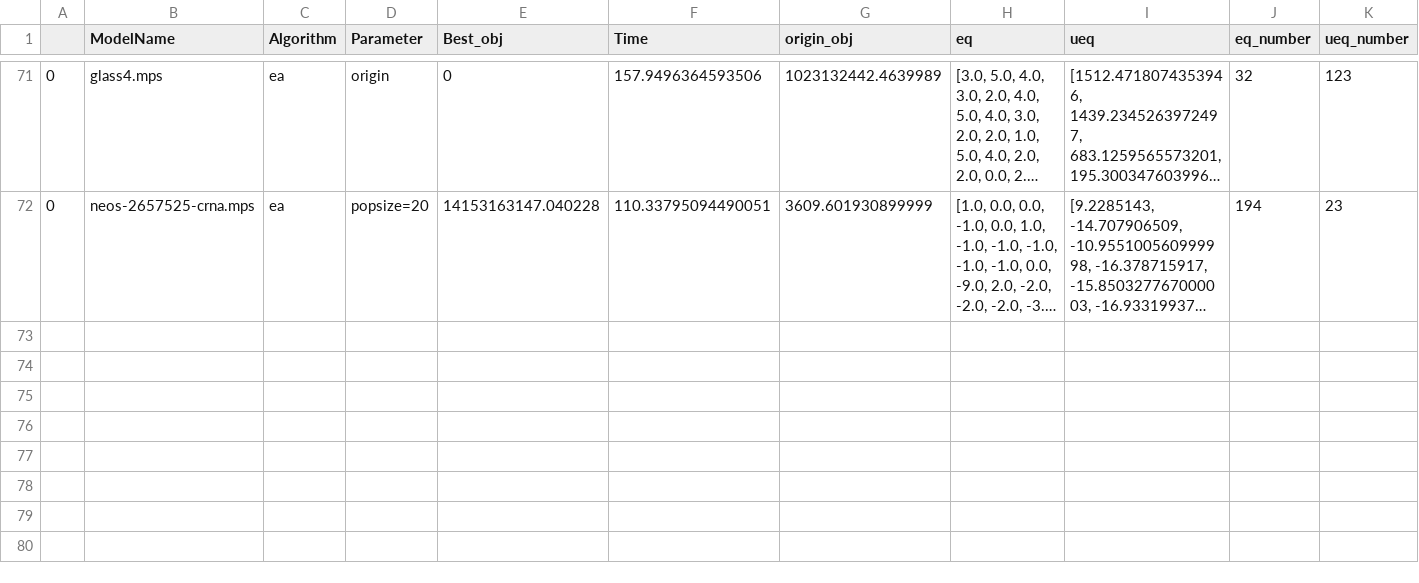
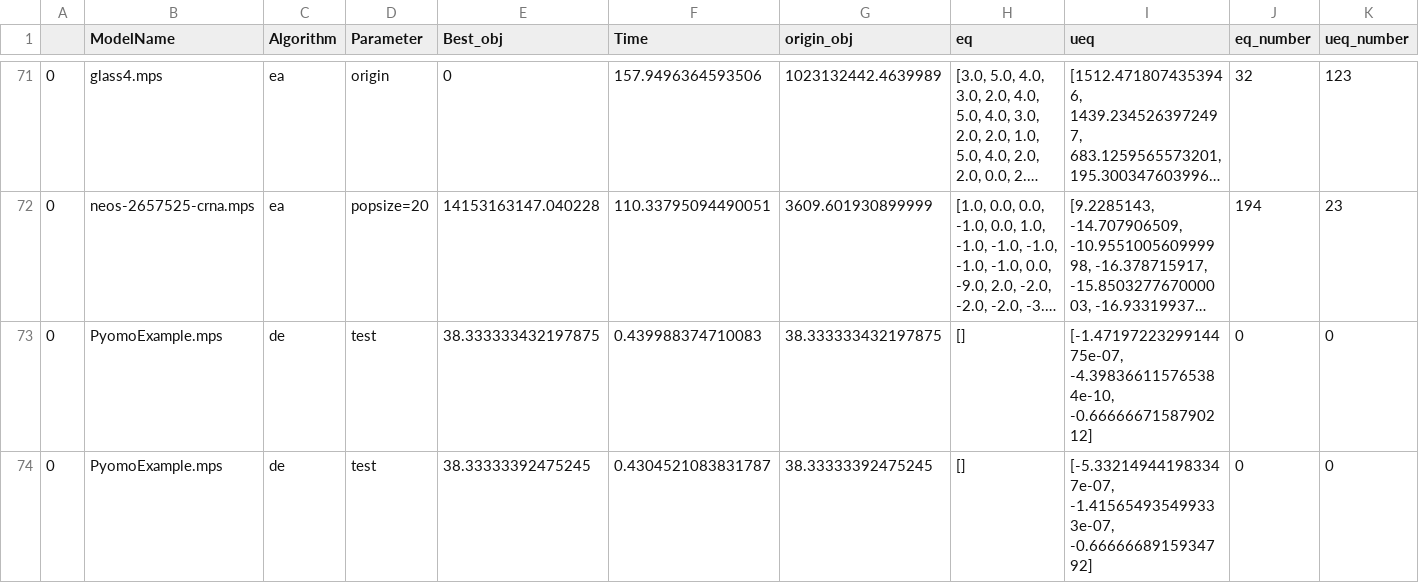
Before and after one commit to simbabobobo/wsb_meta, a CSV file: results/metaheuristic.csv, drawn as a sheet; only a part is shown, gaps mark what is left out; long unchanged cells end in …; the diff names each change by its address in the sheet, - before the commit and + after, or states it on an @@ line.

```diff
--- a/results/metaheuristic.csv
+++ b/results/metaheuristic.csv
+row 73: 0 | PyomoExample.mps | de | test | 38.333333432197875 | 0.439988374710083 | 38.333333432197875 | [] | [-1.4719722329914475e-07, -4.398366115765384e-10, -0.6666667158790212] | 0 | 0
+row 74: 0 | PyomoExample.mps | de | test | 38.33333392475245 | 0.4304521083831787 | 38.33333392475245 | [] | [-5.332149441983347e-07, -1.415654935499333e-07, -0.6666668915934792] | 0 | 0
```
Also changed, not shown: 11 other files.
